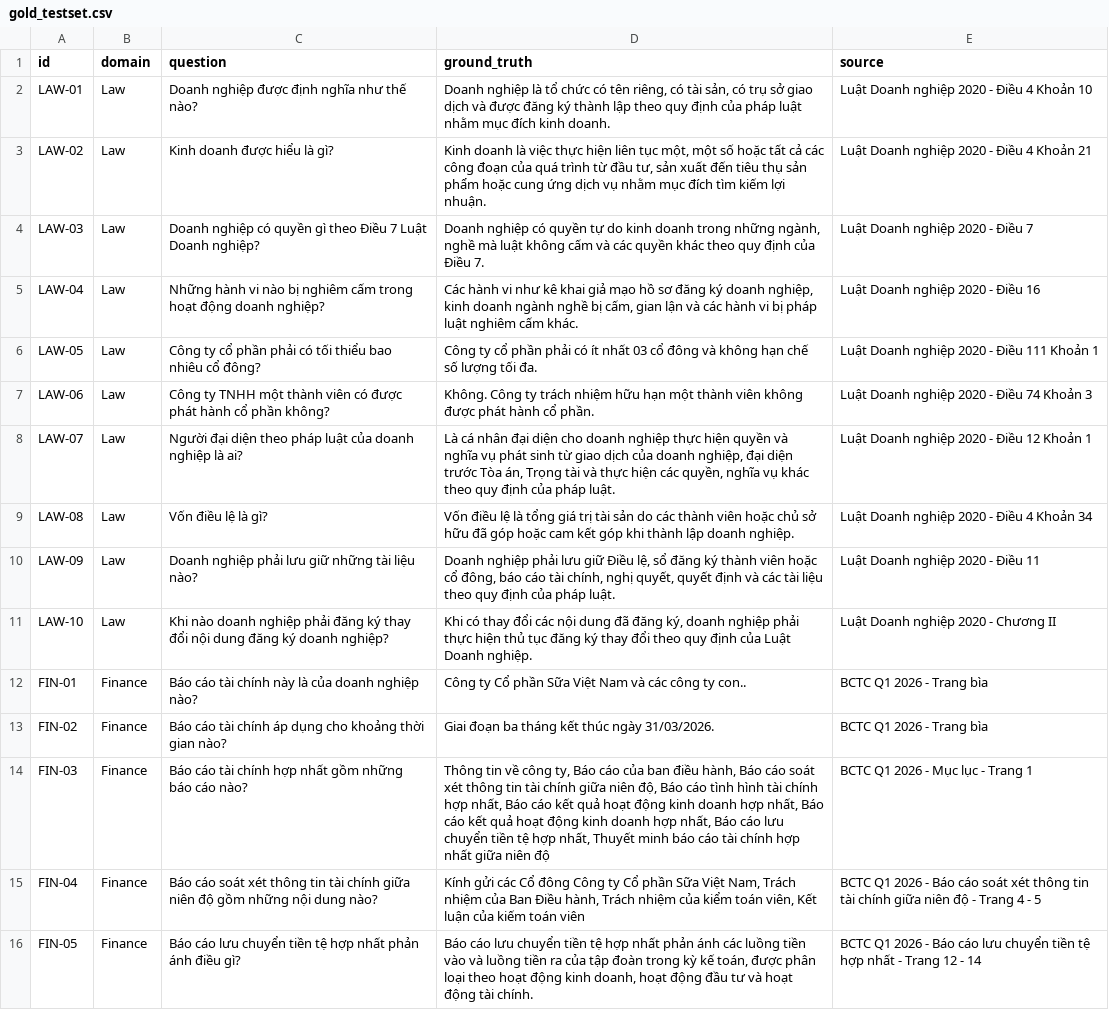
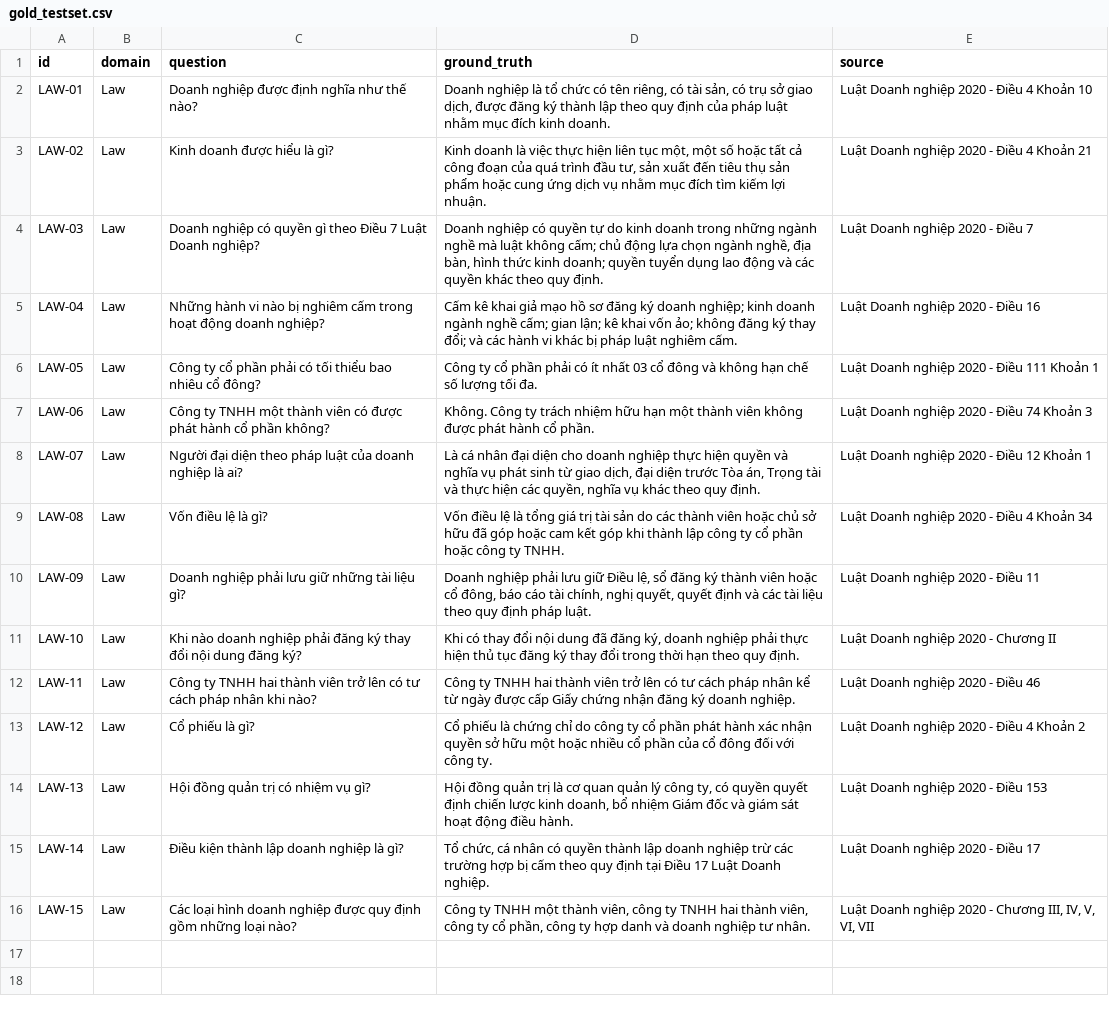
Before and after one commit to Huydcpy/Rag-Law-finances, a CSV file: data/testset/gold_testset.csv, drawn as a sheet; removed rows and columns are numbered as before the commit, all else as after; the diff names each change by its address in the sheet, - before the commit and + after, or states it on an @@ line.

```diff
--- a/data/testset/gold_testset.csv
+++ b/data/testset/gold_testset.csv
-D2 (ground_truth): …sở giao dịch và được đăng…
+D2 (ground_truth): …sở giao dịch, được đăng…
-D3 (ground_truth): …tất cả các công đoạn của quá trình từ đầu tư,…
+D3 (ground_truth): …tất cả công đoạn của quá trình đầu tư,…
-D4 (ground_truth): …trong những ngành, nghề mà luật không cấm và các quyền khác theo quy định của Điều 7.
+D4 (ground_truth): …trong những ngành nghề mà luật không cấm; chủ động lựa chọn ngành nghề, địa bàn, hình thức kinh doanh; quyền tuyển dụng lao động và các quyền khác theo quy định.
-D5 (ground_truth): Các hành vi như kê khai giả mạo hồ sơ đăng ký doanh nghiệp, kinh doanh ngành nghề bị cấm, gian lận và các hành vi bị pháp luật nghiêm cấm khác.
+D5 (ground_truth): Cấm kê khai giả mạo hồ sơ đăng ký doanh nghiệp; kinh doanh ngành nghề cấm; gian lận; kê khai vốn ảo; không đăng ký thay đổi; và các hành vi khác bị pháp luật nghiêm cấm.
-D8 (ground_truth): …từ giao dịch của doanh nghiệp, đại diện trước Tòa án, Trọng tài và thực hiện các quyền, nghĩa vụ khác theo quy định của pháp luật.
+D8 (ground_truth): …từ giao dịch, đại diện trước Tòa án, Trọng tài và thực hiện các quyền, nghĩa vụ khác theo quy định.
-D9 (ground_truth): …thành lập doanh nghiệp.
+D9 (ground_truth): …thành lập công ty cổ phần hoặc công ty TNHH.
-C10 (question): Doanh nghiệp phải lưu giữ những tài liệu nào?
+C10 (question): Doanh nghiệp phải lưu giữ những tài liệu gì?
-D10 (ground_truth): …quy định của pháp luật.
+D10 (ground_truth): …quy định pháp luật.
-C11 (question): …dung đăng ký doanh nghiệp?
+C11 (question): …dung đăng ký?
-D11 (ground_truth): …thay đổi các nội dung đã đăng ký, doanh nghiệp phải thực hiện thủ tục đăng ký thay đổi theo quy định của Luật Doanh nghiệp.
+D11 (ground_truth): …thay đổi nội dung đã đăng ký, doanh nghiệp phải thực hiện thủ tục đăng ký thay đổi trong thời hạn theo quy định.
-row 12: FIN-01 | Finance | Báo cáo tài chính này là của doanh nghiệp nào? | Công ty Cổ phần Sữa Việt Nam và các công ty con.. | BCTC Q1 2026 - Trang bìa
-row 13: FIN-02 | Finance | Báo cáo tài chính áp dụng cho khoảng thời gian nào? | Giai đoạn ba tháng kết thúc ngày 31/03/2026. | BCTC Q1 2026 - Trang bìa
-row 14: FIN-03 | Finance | Báo cáo tài chính hợp nhất gồm những báo cáo nào? | Thông tin về công ty, Báo cáo của ban điều hành, Báo cáo soát xét thông tin tài chính giữa niên độ, Báo cáo tình hình tài chính hợp nhất, Báo cáo kết quả hoạt động kinh doanh hợp nhất, Báo cáo kết quả hoạt động kinh doanh hợp nhất, Báo cáo lưu chuyển tiền tệ hợp nhất, Thuyết minh báo cáo tài chính hợp nhất giữa niên độ | BCTC Q1 2026 - Mục lục - Trang 1
-row 15: FIN-04 | Finance | Báo cáo soát xét thông tin tài chính giữa niên độ gồm những nội dung nào? | Kính gửi các Cổ đông Công ty Cổ phần Sữa Việt Nam, Trách nhiệm của Ban Điều hành, Trách nhiệm của kiểm toán viên, Kết luận của kiếm toán viên | BCTC Q1 2026 - Báo cáo soát xét thông tin tài chính giữa niên độ - Trang 4 - 5
-row 16: FIN-05 | Finance | Báo cáo lưu chuyển tiền tệ hợp nhất phản ánh điều gì? | Báo cáo lưu chuyển tiền tệ hợp nhất phản ánh các luồng tiền vào và luồng tiền ra của tập đoàn trong kỳ kế toán, được phân loại theo hoạt động kinh doanh, hoạt động đầu tư và hoạt động tài chính. | BCTC Q1 2026 - Báo cáo lưu chuyển tiền tệ hợp nhất - Trang 12 - 14
+row 12: LAW-11 | Law | Công ty TNHH hai thành viên trở lên có tư cách pháp nhân khi nào? | Công ty TNHH hai thành viên trở lên có tư cách pháp nhân kể từ ngày được cấp Giấy chứng nhận đăng ký doanh nghiệp. | Luật Doanh nghiệp 2020 - Điều 46
+row 13: LAW-12 | Law | Cổ phiếu là gì? | Cổ phiếu là chứng chỉ do công ty cổ phần phát hành xác nhận quyền sở hữu một hoặc nhiều cổ phần của cổ đông đối với công ty. | Luật Doanh nghiệp 2020 - Điều 4 Khoản 2
+row 14: LAW-13 | Law | Hội đồng quản trị có nhiệm vụ gì? | Hội đồng quản trị là cơ quan quản lý công ty, có quyền quyết định chiến lược kinh doanh, bổ nhiệm Giám đốc và giám sát hoạt động điều hành. | Luật Doanh nghiệp 2020 - Điều 153
+row 15: LAW-14 | Law | Điều kiện thành lập doanh nghiệp là gì? | Tổ chức, cá nhân có quyền thành lập doanh nghiệp trừ các trường hợp bị cấm theo quy định tại Điều 17 Luật Doanh nghiệp. | Luật Doanh nghiệp 2020 - Điều 17
+row 16: LAW-15 | Law | Các loại hình doanh nghiệp được quy định gồm những loại nào? | Công ty TNHH một thành viên, công ty TNHH hai thành viên, công ty cổ phần, công ty hợp danh và doanh nghiệp tư nhân. | Luật Doanh nghiệp 2020 - Chương III, IV, V, VI, VII
```
Also changed, not shown: 4 other files.
